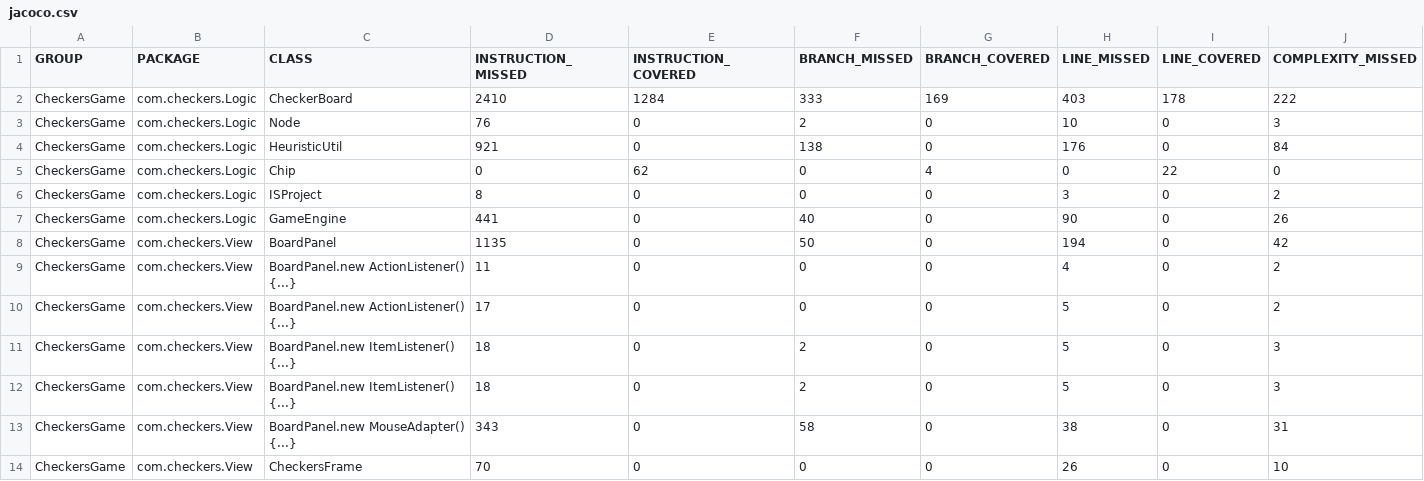
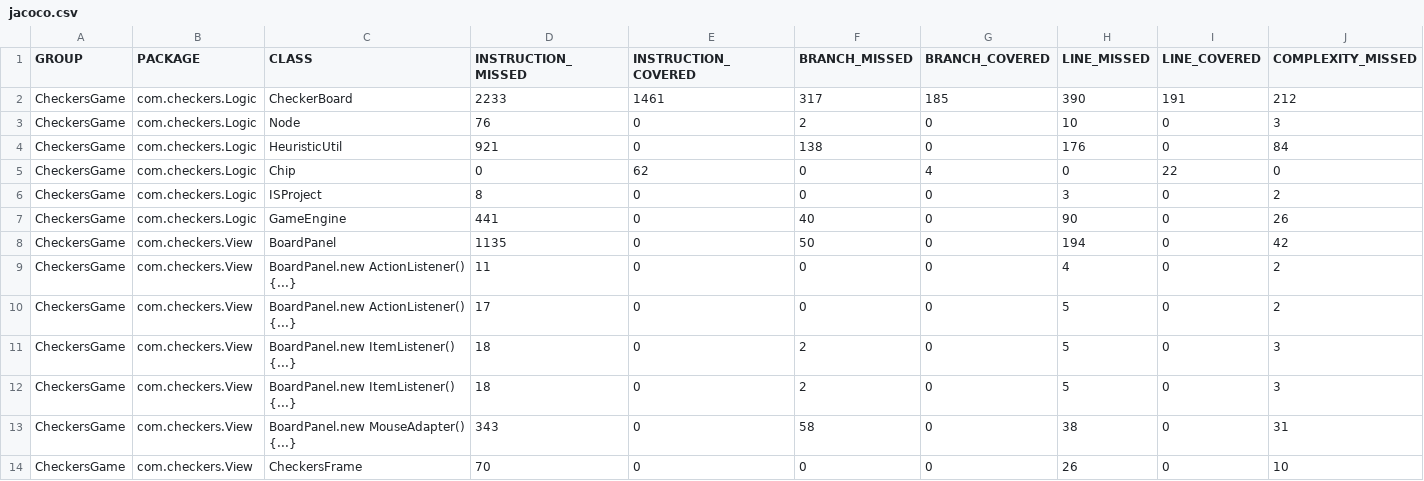
Before and after one commit to hashinisenaratne/QE_Project, a CSV file: CheckersGame/target/site/jacoco/jacoco.csv, drawn as a sheet; only a part is shown; removed rows and columns are numbered as before the commit, all else as after; rows hold the shown columns only; the diff names each change by its address in the sheet, - before the commit and + after, or states it on an @@ line.

```diff
--- a/CheckersGame/target/site/jacoco/jacoco.csv
+++ b/CheckersGame/target/site/jacoco/jacoco.csv
-row 2: CheckersGame | com.checkers.Logic | CheckerBoard | 2410 | 1284 | 333 | 169 | 403 | 178 | 222
+row 2: CheckersGame | com.checkers.Logic | CheckerBoard | 2233 | 1461 | 317 | 185 | 390 | 191 | 212
```
Also changed, not shown: 16 other files.
